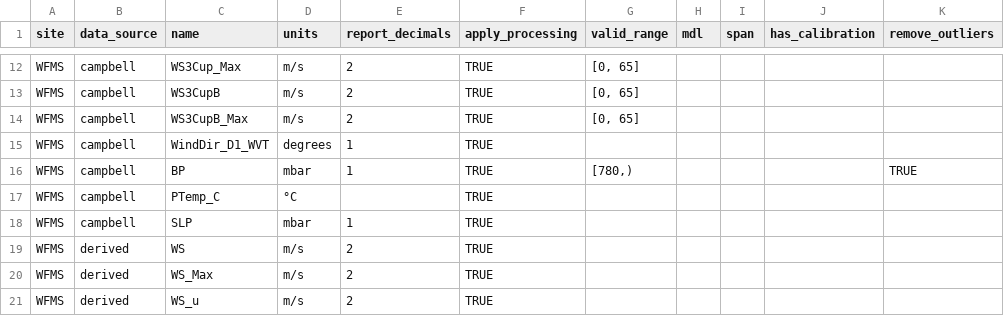
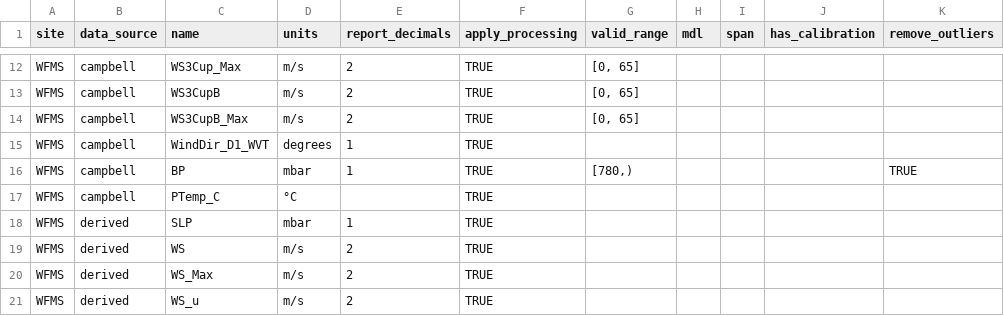
Before and after one commit to ASRCsoft/atmoschem.process, a CSV file: inst/extdata/measurement_types.csv, drawn as a sheet; only a part is shown, gaps mark what is left out; the diff names each change by its address in the sheet, - before the commit and + after, or states it on an @@ line.

Commit message:
Fix WFMS sea level pressure data source

```diff
--- a/inst/extdata/measurement_types.csv
+++ b/inst/extdata/measurement_types.csv
-B18 (data_source): campbell
+B18 (data_source): derived
```
